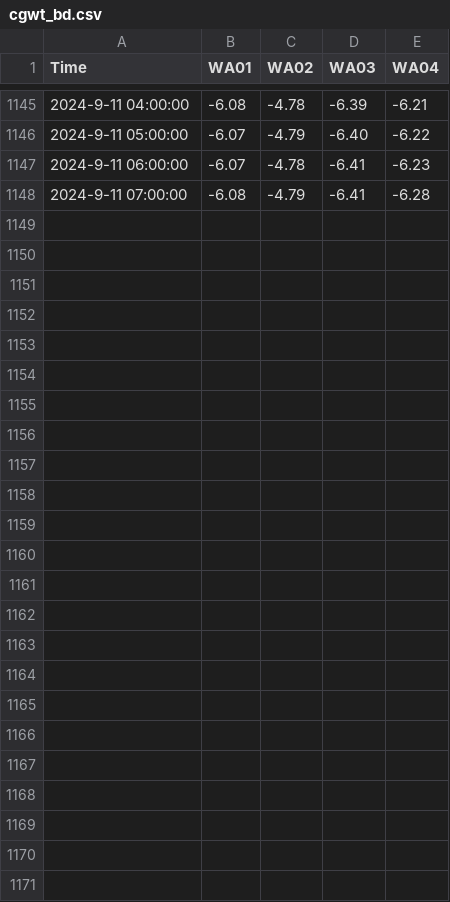
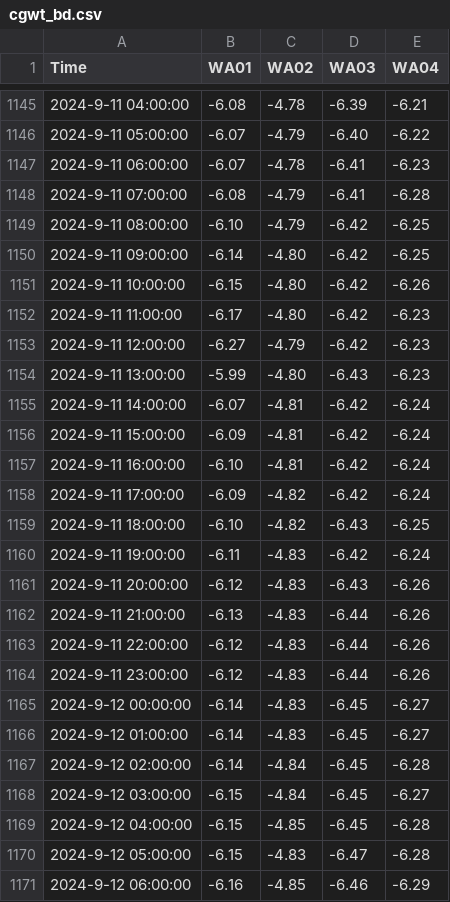
Before and after one commit to cgwatertech/GW_mnt, a CSV file: cgwt_bd.csv, drawn as a sheet; only a part is shown, gaps mark what is left out; the diff covers the shown part only.

Commit message:
Add files via upload

```diff
--- a/cgwt_bd.csv
+++ b/cgwt_bd.csv
@@ -1148 +1148,24 @@ Time,WA01,WA02,WA03,WA04
 2024-9-11 07:00:00,-6.08,-4.79,-6.41,-6.28
+2024-9-11 08:00:00,-6.10,-4.79,-6.42,-6.25
+2024-9-11 09:00:00,-6.14,-4.80,-6.42,-6.25
+2024-9-11 10:00:00,-6.15,-4.80,-6.42,-6.26
+2024-9-11 11:00:00,-6.17,-4.80,-6.42,-6.23
+2024-9-11 12:00:00,-6.27,-4.79,-6.42,-6.23
+2024-9-11 13:00:00,-5.99,-4.80,-6.43,-6.23
+2024-9-11 14:00:00,-6.07,-4.81,-6.42,-6.24
+2024-9-11 15:00:00,-6.09,-4.81,-6.42,-6.24
+2024-9-11 16:00:00,-6.10,-4.81,-6.42,-6.24
+2024-9-11 17:00:00,-6.09,-4.82,-6.42,-6.24
+2024-9-11 18:00:00,-6.10,-4.82,-6.43,-6.25
+2024-9-11 19:00:00,-6.11,-4.83,-6.42,-6.24
+2024-9-11 20:00:00,-6.12,-4.83,-6.43,-6.26
+2024-9-11 21:00:00,-6.13,-4.83,-6.44,-6.26
+2024-9-11 22:00:00,-6.12,-4.83,-6.44,-6.26
+2024-9-11 23:00:00,-6.12,-4.83,-6.44,-6.26
+2024-9-12 00:00:00,-6.14,-4.83,-6.45,-6.27
+2024-9-12 01:00:00,-6.14,-4.83,-6.45,-6.27
+2024-9-12 02:00:00,-6.14,-4.84,-6.45,-6.28
+2024-9-12 03:00:00,-6.15,-4.84,-6.45,-6.27
+2024-9-12 04:00:00,-6.15,-4.85,-6.45,-6.28
+2024-9-12 05:00:00,-6.15,-4.83,-6.47,-6.28
+2024-9-12 06:00:00,-6.16,-4.85,-6.46,-6.29
```
Also changed, not shown: 22 edited cells elsewhere in this file.
